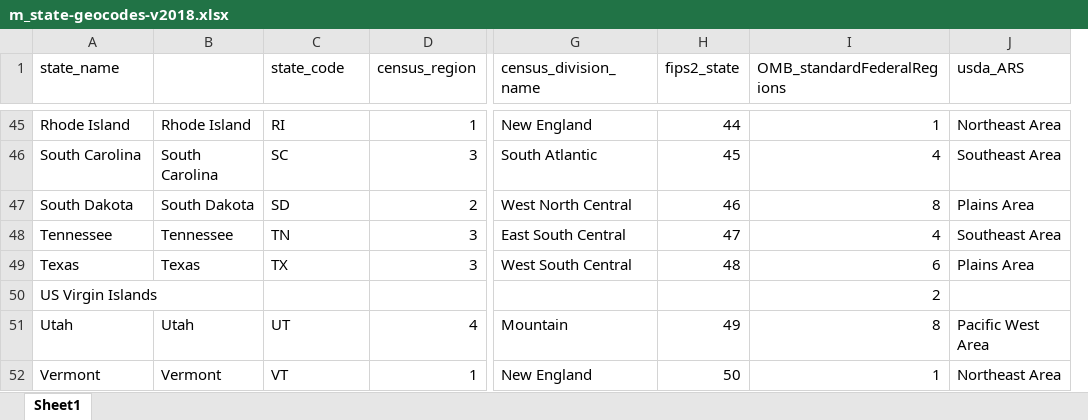
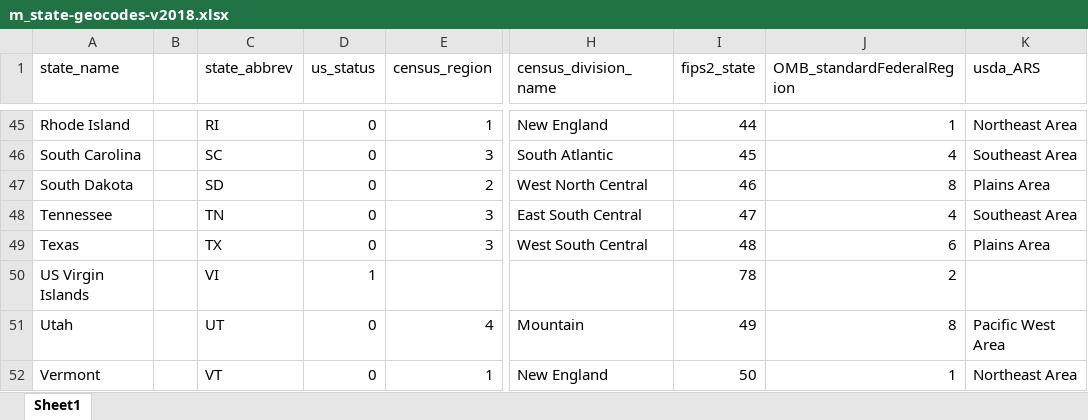
Before and after one commit to cjseeger/geoLookups, an Excel workbook: modifiedSources/m_state-geocodes-v2018.xlsx, sheet Sheet1, drawn as a sheet; only a part is shown, gaps mark what is left out; values as stored, in another font and other column widths than the file's, no cell formats; removed rows and columns are numbered as before the commit, all else as after; the diff covers the shown part only; the diff names each change by its address in the sheet, - before the commit and + after, or states it on an @@ line.

Commit message:
added territories and USPS abbreviation

```diff
--- a/modifiedSources/m_state-geocodes-v2018.xlsx (sheet Sheet1)
+++ b/modifiedSources/m_state-geocodes-v2018.xlsx (sheet Sheet1)
-column B, rows 45-52: Rhode Island | South Carolina | South Dakota | Tennessee | Texas |  | Utah | Vermont
+column B, empty
+column D (us_status), rows 45-52: 0 | 0 | 0 | 0 | 0 | 1 | 0 | 0
-C1: state_code
+C1: state_abbrev
-J1: OMB_standardFederalRegions
+J1: OMB_standardFederalRegion
-C50 (state_abbrev): (empty)
+C50 (state_abbrev): VI
-I50 (fips2_state): (empty)
+I50 (fips2_state): 78
```
Also changed, not shown: 4 added rows and 7 edited cells elsewhere in this sheet, cell formats.
